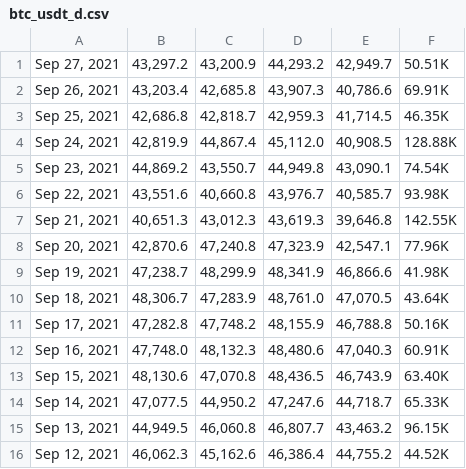
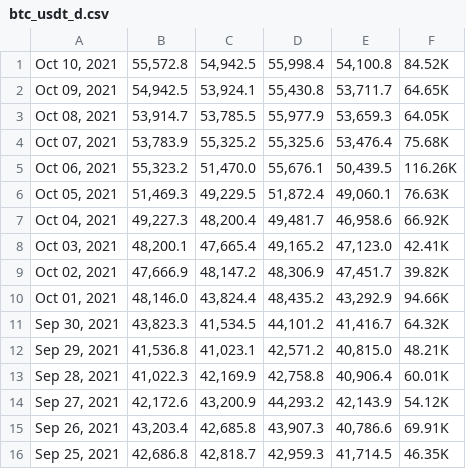
Before and after one commit to atellmer/mark, a CSV file: src/core/datasets/data/bars/investing/btc_usdt_d.csv, drawn as a sheet; only a part is shown; the shorter side is filled out with more unchanged rows.

```diff
--- a/src/core/datasets/data/bars/investing/btc_usdt_d.csv
+++ b/src/core/datasets/data/bars/investing/btc_usdt_d.csv
@@ -1,2 +1,15 @@
-"Sep 27, 2021","43,297.2","43,200.9","44,293.2","42,949.7",50.51K,
+"Oct 10, 2021","55,572.8","54,942.5","55,998.4","54,100.8",84.52K,
+"Oct 09, 2021","54,942.5","53,924.1","55,430.8","53,711.7",64.65K,
+"Oct 08, 2021","53,914.7","53,785.5","55,977.9","53,659.3",64.05K,
+"Oct 07, 2021","53,783.9","55,325.2","55,325.6","53,476.4",75.68K,
+"Oct 06, 2021","55,323.2","51,470.0","55,676.1","50,439.5",116.26K,
+"Oct 05, 2021","51,469.3","49,229.5","51,872.4","49,060.1",76.63K,
+"Oct 04, 2021","49,227.3","48,200.4","49,481.7","46,958.6",66.92K,
+"Oct 03, 2021","48,200.1","47,665.4","49,165.2","47,123.0",42.41K,
+"Oct 02, 2021","47,666.9","48,147.2","48,306.9","47,451.7",39.82K,
+"Oct 01, 2021","48,146.0","43,824.4","48,435.2","43,292.9",94.66K,
+"Sep 30, 2021","43,823.3","41,534.5","44,101.2","41,416.7",64.32K,
+"Sep 29, 2021","41,536.8","41,023.1","42,571.2","40,815.0",48.21K,
+"Sep 28, 2021","41,022.3","42,169.9","42,758.8","40,906.4",60.01K,
+"Sep 27, 2021","42,172.6","43,200.9","44,293.2","42,143.9",54.12K,
 "Sep 26, 2021","43,203.4","42,685.8","43,907.3","40,786.6",69.91K,
```
Also changed, not shown: 9 other files.
